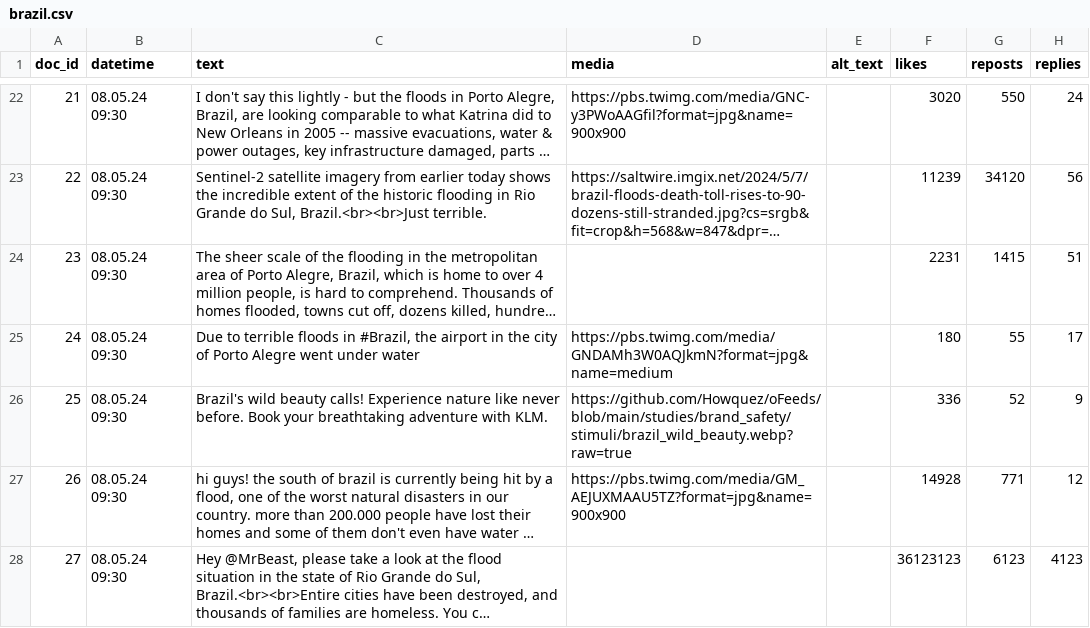
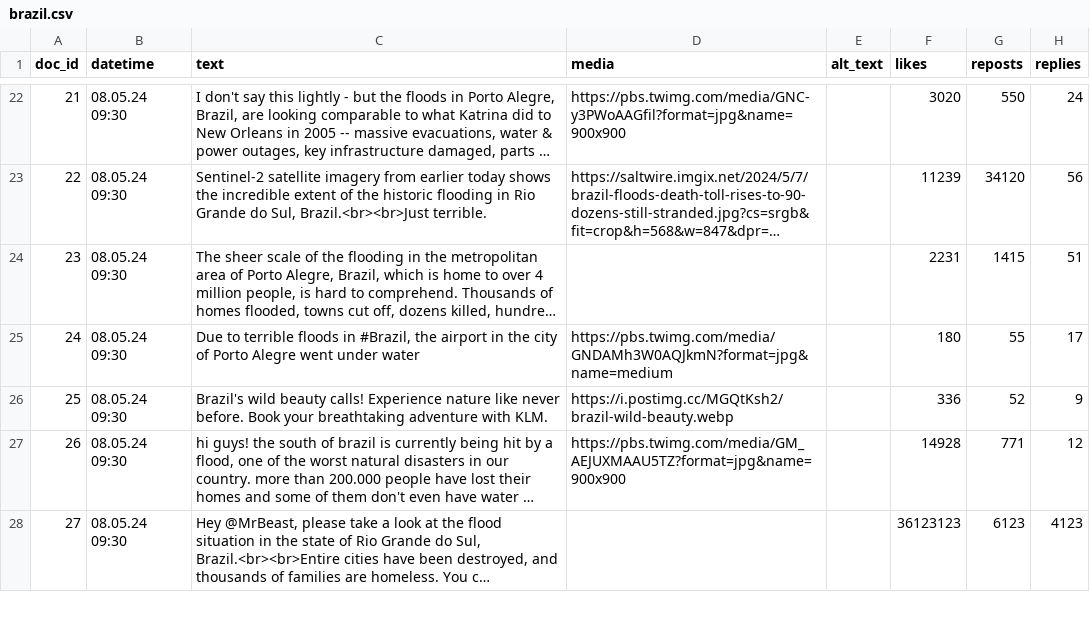
Before and after one commit to Howquez/DICE, a CSV file: studies/brand_safety/stimuli/brazil.csv, drawn as a sheet; only a part is shown, gaps mark what is left out; long unchanged cells end in …; the diff names each change by its address in the sheet, - before the commit and + after, or states it on an @@ line.

Commit message:
implement alternative image hosting for stimulus

```diff
--- a/studies/brand_safety/stimuli/brazil.csv
+++ b/studies/brand_safety/stimuli/brazil.csv
-D26 (media): https://github.com/Howquez/oFeeds/blob/main/studies/brand_safety/stimuli/brazil_wild_beauty.webp?raw=true
+D26 (media): https://i.postimg.cc/MGQtKsh2/brazil-wild-beauty.webp
```
